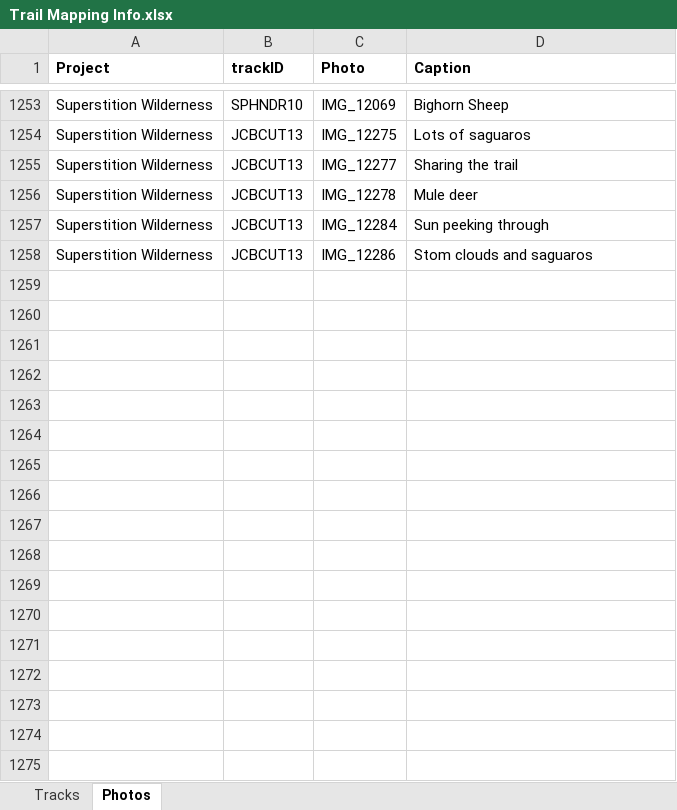
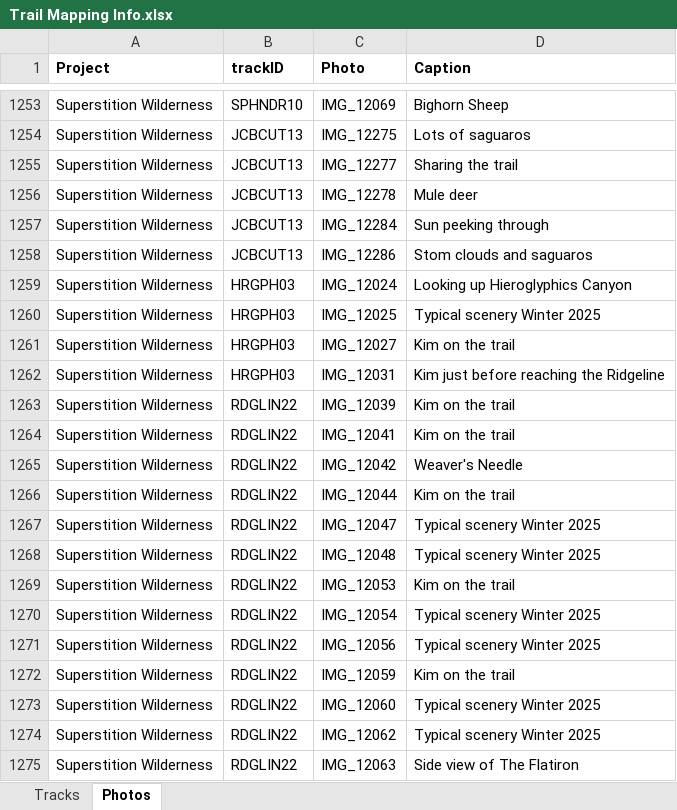
Before and after one commit to droglenc/MAPPING, an Excel workbook: Data/Trail Mapping Info.xlsx, sheet Photos, drawn as a sheet; only a part is shown, gaps mark what is left out; values as stored, in another font and other column widths than the file's, no borders; the diff names each change by its address in the sheet, - before the commit and + after, or states it on an @@ line.

Commit message:
Added pix to SW Ridgeline hike

```diff
--- a/Data/Trail Mapping Info.xlsx (sheet Photos)
+++ b/Data/Trail Mapping Info.xlsx (sheet Photos)
+row 1259: Superstition Wilderness | HRGPH03 | IMG_12024 | Looking up Hieroglyphics Canyon
+row 1260: Superstition Wilderness | HRGPH03 | IMG_12025 | Typical scenery Winter 2025
+row 1261: Superstition Wilderness | HRGPH03 | IMG_12027 | Kim on the trail
+row 1262: Superstition Wilderness | HRGPH03 | IMG_12031 | Kim just before reaching the Ridgeline
+row 1263: Superstition Wilderness | RDGLIN22 | IMG_12039 | Kim on the trail
+row 1264: Superstition Wilderness | RDGLIN22 | IMG_12041 | Kim on the trail
+row 1265: Superstition Wilderness | RDGLIN22 | IMG_12042 | Weaver's Needle
+row 1266: Superstition Wilderness | RDGLIN22 | IMG_12044 | Kim on the trail
+row 1267: Superstition Wilderness | RDGLIN22 | IMG_12047 | Typical scenery Winter 2025
+row 1268: Superstition Wilderness | RDGLIN22 | IMG_12048 | Typical scenery Winter 2025
+row 1269: Superstition Wilderness | RDGLIN22 | IMG_12053 | Kim on the trail
+row 1270: Superstition Wilderness | RDGLIN22 | IMG_12054 | Typical scenery Winter 2025
+row 1271: Superstition Wilderness | RDGLIN22 | IMG_12056 | Typical scenery Winter 2025
+row 1272: Superstition Wilderness | RDGLIN22 | IMG_12059 | Kim on the trail
+row 1273: Superstition Wilderness | RDGLIN22 | IMG_12060 | Typical scenery Winter 2025
+row 1274: Superstition Wilderness | RDGLIN22 | IMG_12062 | Typical scenery Winter 2025
+row 1275: Superstition Wilderness | RDGLIN22 | IMG_12063 | Side view of The Flatiron
```
Also changed, not shown: 17 other files.
